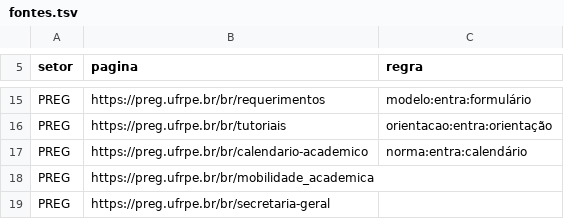
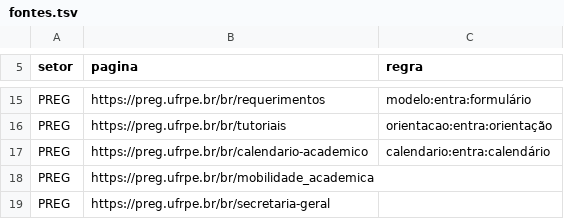
Before and after one commit to lsfcin/docs-ufrpe, a TSV file: fontes.tsv, drawn as a sheet; only a part is shown, gaps mark what is left out.

```diff
--- a/fontes.tsv
+++ b/fontes.tsv
@@ -16,3 +16,3 @@ PREG	https://preg.ufrpe.br/br/requerimentos	modelo:entra:formulário
 PREG	https://preg.ufrpe.br/br/tutoriais	orientacao:entra:orientação
-PREG	https://preg.ufrpe.br/br/calendario-academico	norma:entra:calendário
+PREG	https://preg.ufrpe.br/br/calendario-academico	calendario:entra:calendário
 PREG	https://preg.ufrpe.br/br/mobilidade_academica
```
Also changed, not shown: censo.tsv, 12 other files.
